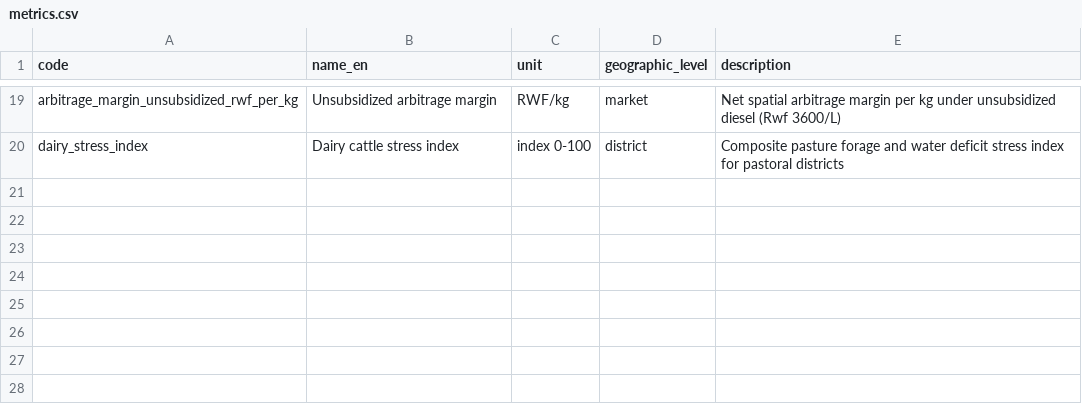
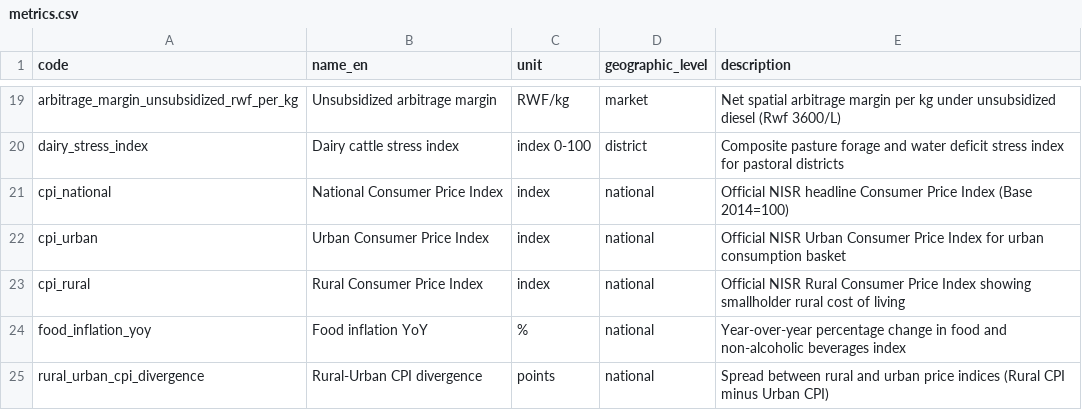
Before and after one commit to Merite-M/Agrintel, a CSV file: agrintel/data/reference/metrics.csv, drawn as a sheet; only a part is shown, gaps mark what is left out.

Commit message:
feat: add official NISR CPI series, 3-tier data lifecycle, CHIRPS climate loader, and Excel SAS parser

```diff
--- a/agrintel/data/reference/metrics.csv
+++ b/agrintel/data/reference/metrics.csv
@@ -20 +20,6 @@ arbitrage_margin_unsubsidized_rwf_per_kg,Unsubsidized arbitrage margin,RWF/kg,ma
 dairy_stress_index,Dairy cattle stress index,index 0-100,district,Composite pasture forage and water deficit stress index for pastoral districts
+cpi_national,National Consumer Price Index,index,national,Official NISR headline Consumer Price Index (Base 2014=100)
+cpi_urban,Urban Consumer Price Index,index,national,Official NISR Urban Consumer Price Index for urban consumption basket
+cpi_rural,Rural Consumer Price Index,index,national,Official NISR Rural Consumer Price Index showing smallholder rural cost of living
+food_inflation_yoy,Food inflation YoY,%,national,Year-over-year percentage change in food and non-alcoholic beverages index
+rural_urban_cpi_divergence,Rural-Urban CPI divergence,points,national,Spread between rural and urban price indices (Rural CPI minus Urban CPI)
```
Also changed, not shown: 23 other files.
